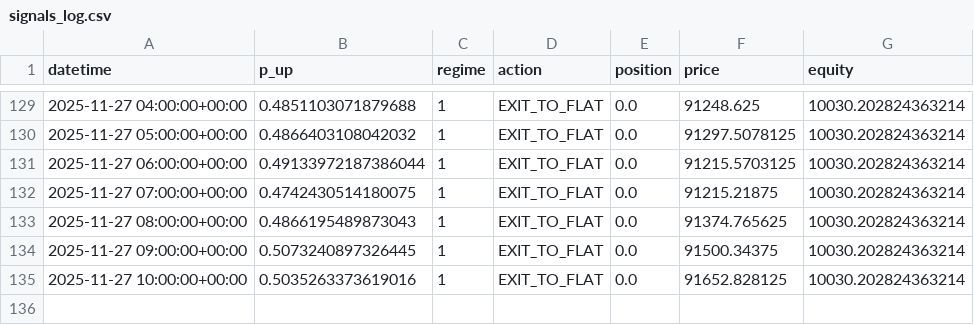
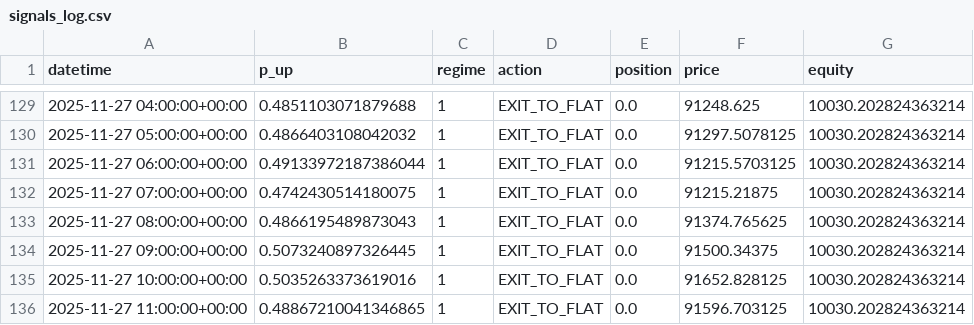
Before and after one commit to tazzer03/trading-ml-btc, a CSV file: signals_log.csv, drawn as a sheet; only a part is shown, gaps mark what is left out.

```diff
--- a/signals_log.csv
+++ b/signals_log.csv
@@ -135 +135,2 @@ datetime,p_up,regime,action,position,price,equity
 2025-11-27 10:00:00+00:00,0.5035263373619016,1,EXIT_TO_FLAT,0.0,91652.828125,10030.202824363214
+2025-11-27 11:00:00+00:00,0.48867210041346865,1,EXIT_TO_FLAT,0.0,91596.703125,10030.202824363214
```
Also changed, not shown: 1 other file.
